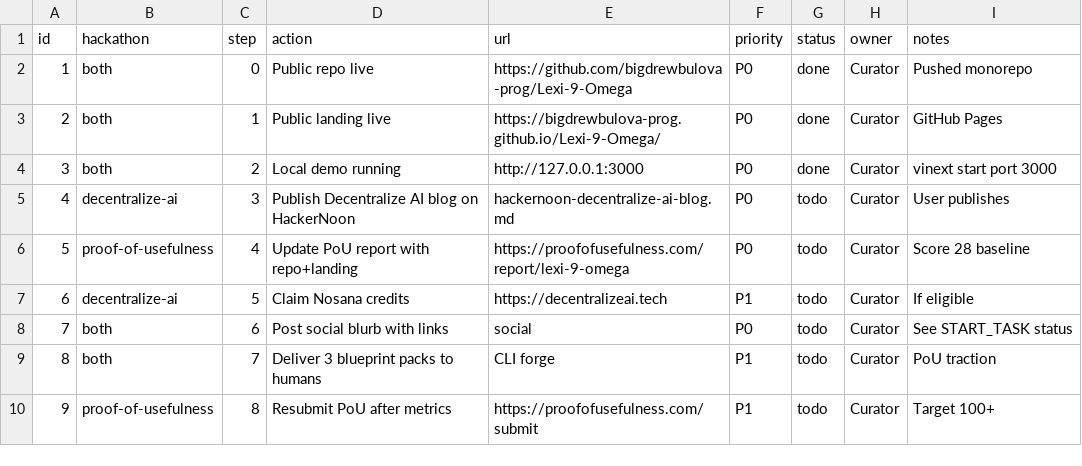
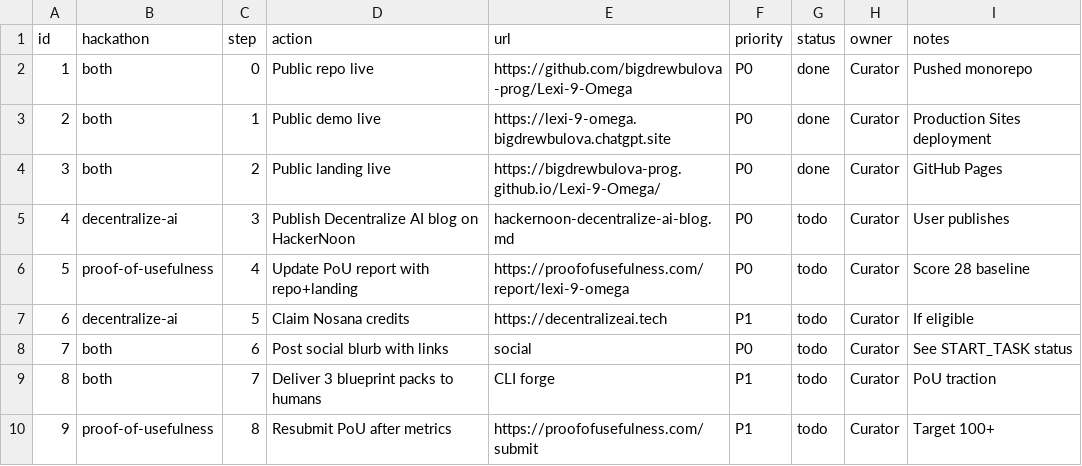
Before and after one commit to bigdrewbulova-prog/Lexi-9-Omega, a CSV file: LEXI-9-OMEGA-Documentary/launch/hackernoon-entry-checklist.csv, drawn as a sheet.

Commit message:
Add public demo to HackerNoon launch kit

```diff
--- a/LEXI-9-OMEGA-Documentary/launch/hackernoon-entry-checklist.csv
+++ b/LEXI-9-OMEGA-Documentary/launch/hackernoon-entry-checklist.csv
@@ -2,4 +2,4 @@ id,hackathon,step,action,url,priority,status,owner,notes
 1,both,0,Public repo live,https://github.com/bigdrewbulova-prog/Lexi-9-Omega,P0,done,Curator,Pushed monorepo
-2,both,1,Public landing live,https://bigdrewbulova-prog.github.io/Lexi-9-Omega/,P0,done,Curator,GitHub Pages
-3,both,2,Local demo running,http://127.0.0.1:3000,P0,done,Curator,vinext start port 3000
+2,both,1,Public demo live,https://lexi-9-omega.bigdrewbulova.chatgpt.site,P0,done,Curator,Production Sites deployment
+3,both,2,Public landing live,https://bigdrewbulova-prog.github.io/Lexi-9-Omega/,P0,done,Curator,GitHub Pages
 4,decentralize-ai,3,Publish Decentralize AI blog on HackerNoon,hackernoon-decentralize-ai-blog.md,P0,todo,Curator,User publishes
```
Also changed, not shown: 3 other files.
